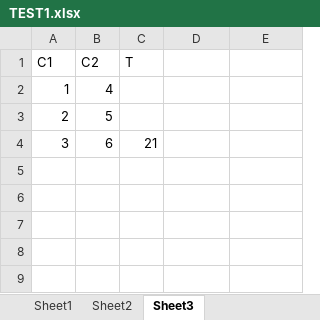
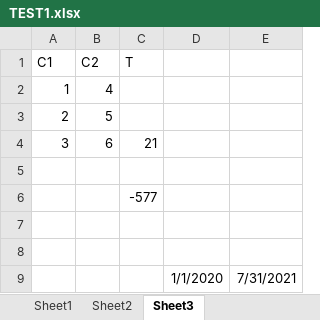
Before and after one commit to heykieran/xl-parse-clj, an Excel workbook: resources/TEST1.xlsx, sheet Sheet3, drawn as a sheet; values as stored, in another font and other column widths than the file's, no borders; the diff names each change by its address in the sheet, - before the commit and + after, or states it on an @@ line.

```diff
--- a/resources/TEST1.xlsx (sheet Sheet3)
+++ b/resources/TEST1.xlsx (sheet Sheet3)
+row 5: (empty)
+row 6:  |  | -577
+row 7: (empty)
+row 8: (empty)
+row 9:  |  |  | 1/1/2020 | 7/31/2021
```
Also changed, not shown: sheet Sheet2, formulas that keep their value, 7 other files.
